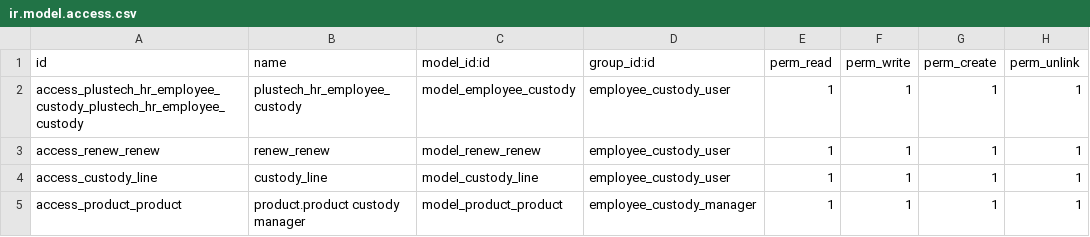
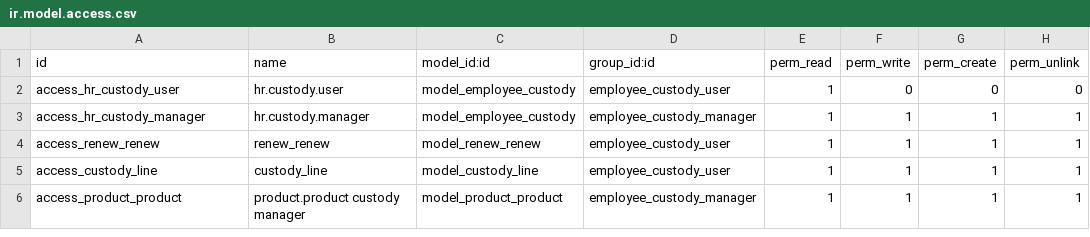
Before and after one commit to roottbar/saudalrajhirealestate, a CSV file: plustech_hr_employee_custody/security/ir.model.access.csv, drawn as a sheet.

Commit message:
[ADD] adding finance security

```diff
--- a/plustech_hr_employee_custody/security/ir.model.access.csv
+++ b/plustech_hr_employee_custody/security/ir.model.access.csv
@@ -1,3 +1,4 @@
 id,name,model_id:id,group_id:id,perm_read,perm_write,perm_create,perm_unlink
-access_plustech_hr_employee_custody_plustech_hr_employee_custody,plustech_hr_employee_custody,model_employee_custody,employee_custody_user,1,1,1,1
+access_hr_custody_user,hr.custody.user,model_employee_custody,employee_custody_user,1,0,0,0
+access_hr_custody_manager,hr.custody.manager,model_employee_custody,employee_custody_manager,1,1,1,1
 access_renew_renew,renew_renew,model_renew_renew,employee_custody_user,1,1,1,1
```
Also changed, not shown: 26 other files.
